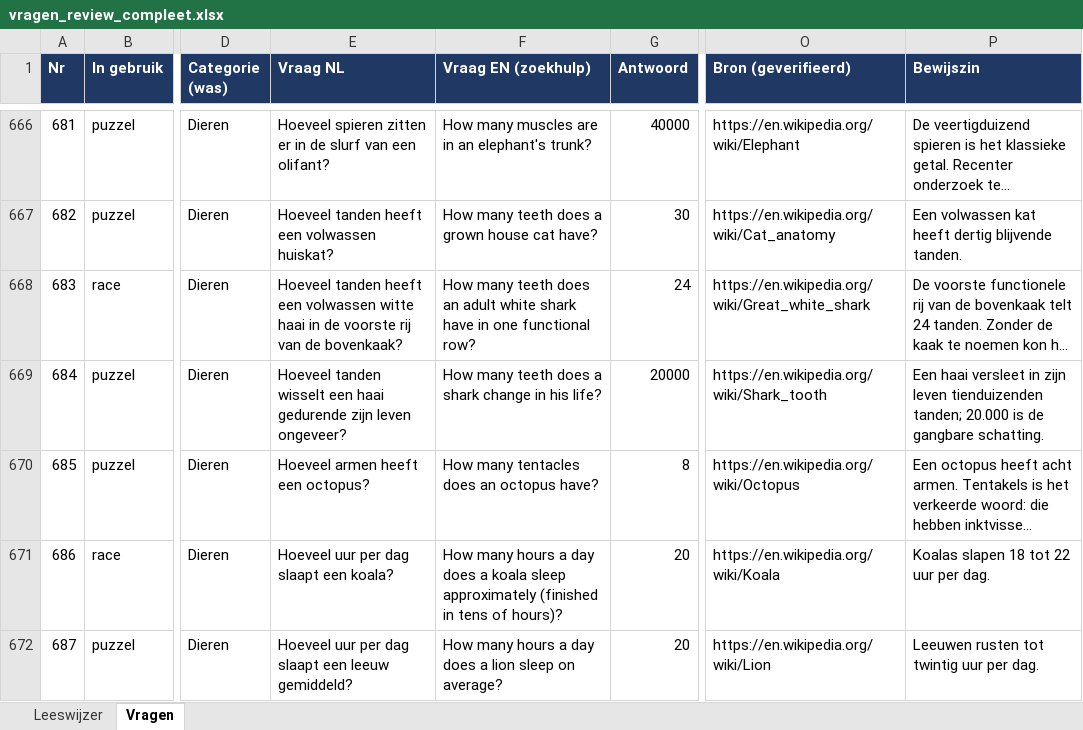
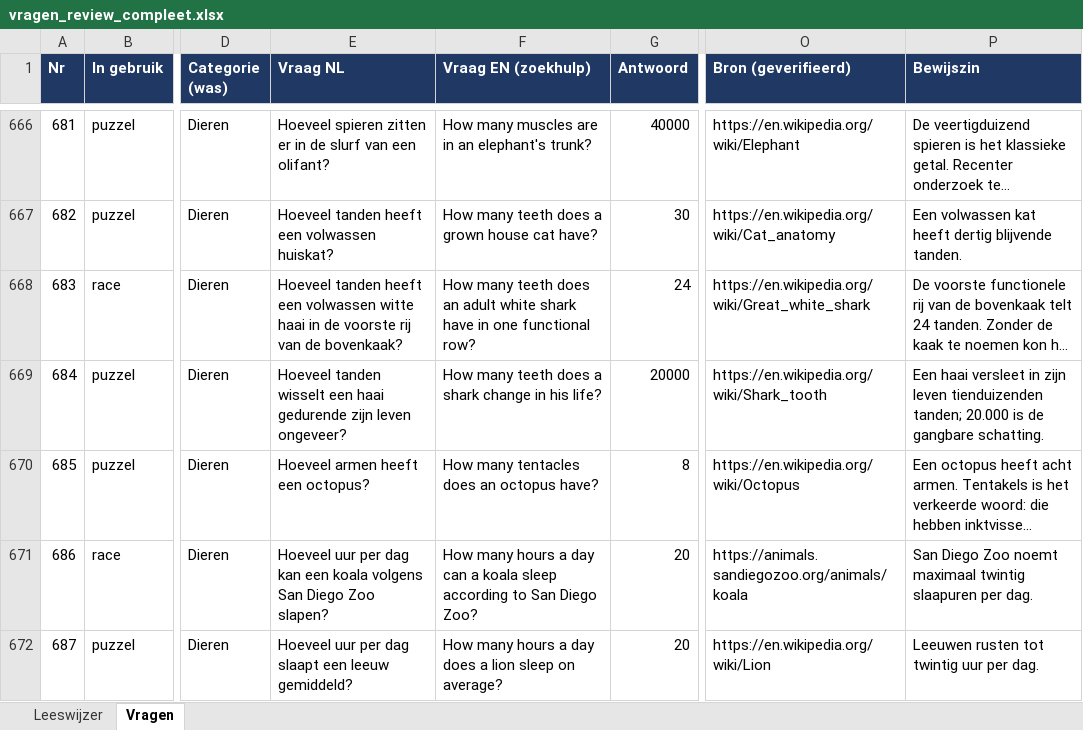
Before and after one commit to b-force-dev/Netto, an Excel workbook: vragen/vragen_review_compleet.xlsx, sheet Vragen, drawn as a sheet; only a part is shown, gaps mark what is left out; long unchanged cells end in …; values as stored, in another font and other column widths than the file's, no borders; the diff covers the shown part only; the diff names each change by its address in the sheet, - before the commit and + after, or states it on an @@ line.

```diff
--- a/vragen/vragen_review_compleet.xlsx (sheet Vragen)
+++ b/vragen/vragen_review_compleet.xlsx (sheet Vragen)
-E671 (Vraag NL): …per dag slaapt een koala?
+E671 (Vraag NL): …per dag kan een koala volgens San Diego Zoo slapen?
-F671 (Vraag EN (zoekhulp)): …a day does a koala sleep approximately (finished in tens of hours)?
+F671 (Vraag EN (zoekhulp)): …a day can a koala sleep according to San Diego Zoo?
-O671 (Bron (geverifieerd)): https://en.wikipedia.org/wiki/Koala
+O671 (Bron (geverifieerd)): https://animals.sandiegozoo.org/animals/koala
-P671 (Bewijszin): Koalas slapen 18 tot 22 uur per dag.
+P671 (Bewijszin): San Diego Zoo noemt maximaal twintig slaapuren per dag.
```
Also changed, not shown: 47 edited cells elsewhere in this sheet, vragen/1000+ vragen netjes gecategoriseerd.xlsx, 11 other files.
